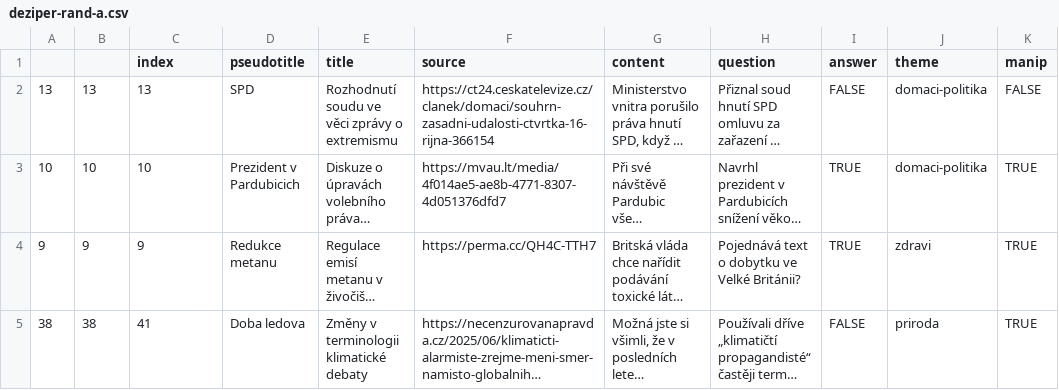
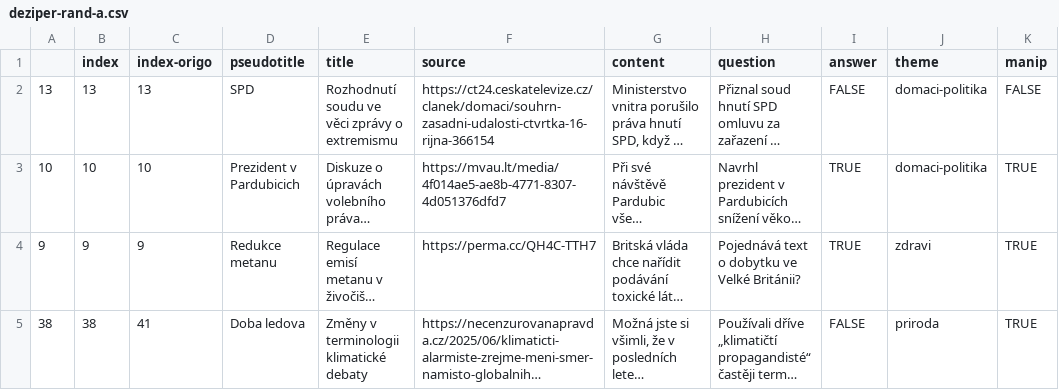
Before and after one commit to karelvlk/mf24.cz, a CSV file: data/deziper-rand-a.csv, drawn as a sheet; only a part is shown; long unchanged cells end in …; the diff names each change by its address in the sheet, - before the commit and + after, or states it on an @@ line.

```diff
--- a/data/deziper-rand-a.csv
+++ b/data/deziper-rand-a.csv
-B1: (empty)
+B1: index
-C1: index
+C1: index-origo
```
Also changed, not shown: data/deziper-rand-b.csv, data/deziper-texts.csv, 9 other files.
